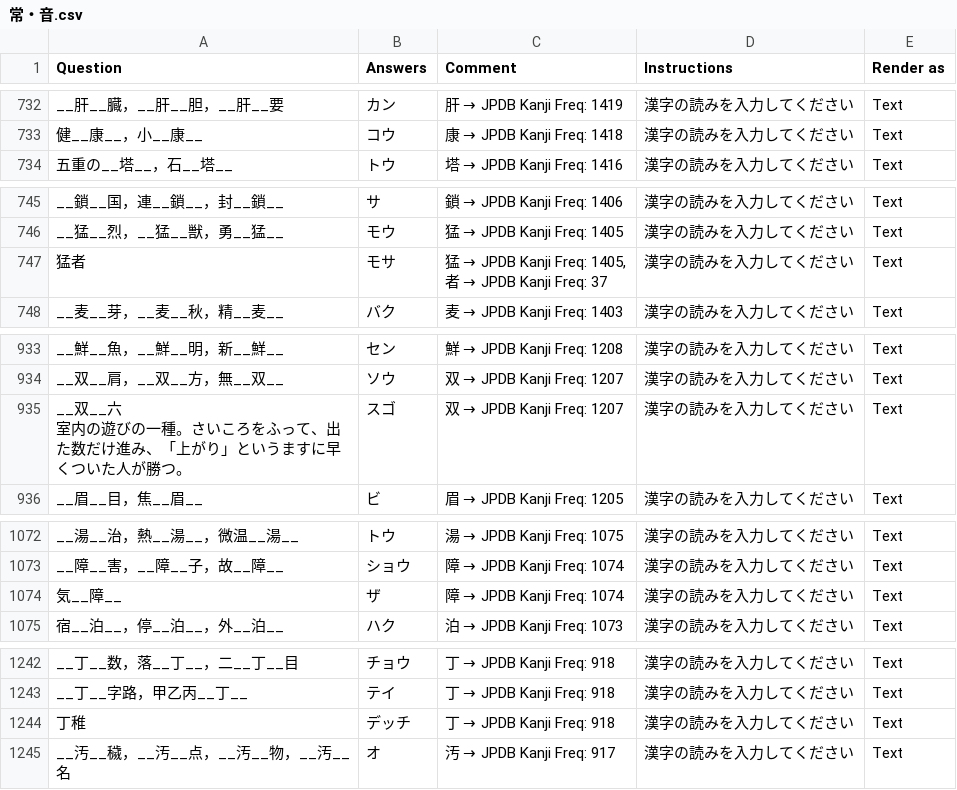
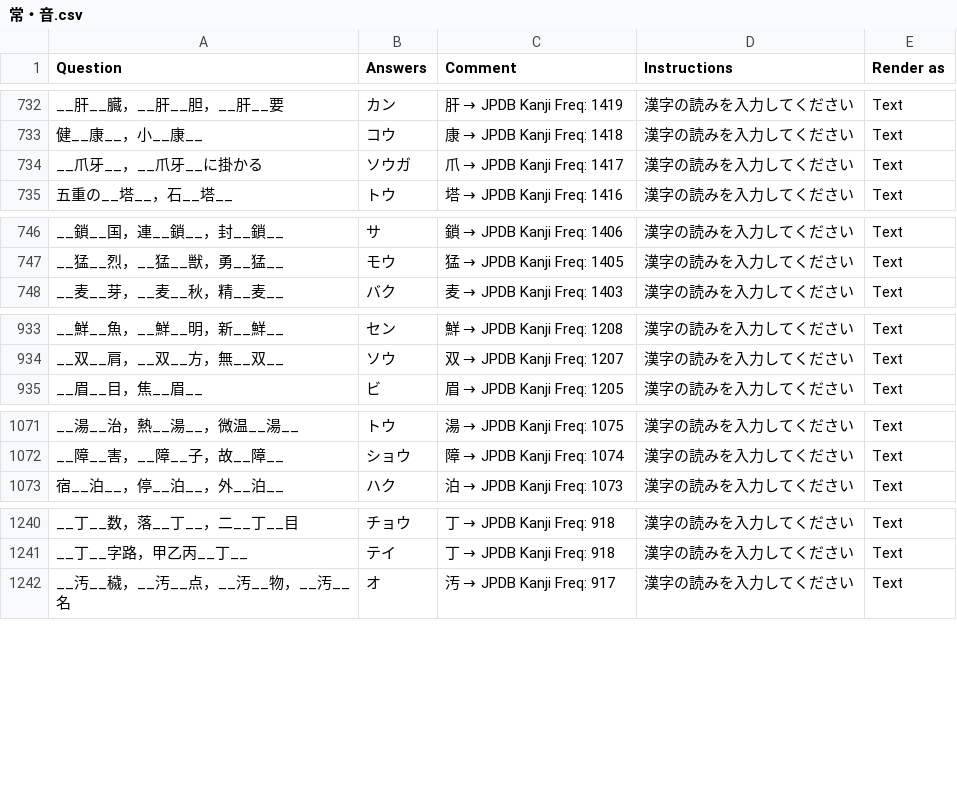
Before and after one commit to SalwynnJP/YomitanQuest, a CSV file: decks/常・音.csv, drawn as a sheet; only a part is shown, gaps mark what is left out; the diff covers the shown part only.

Commit message:
Update 常・音.csv

```diff
--- a/decks/常・音.csv
+++ b/decks/常・音.csv
@@ -771,2 +770,3 @@ __肝__臓，__肝__胆，__肝__要,カン,肝 → JPDB Kanji Freq: 1419,漢字
 健__康__，小__康__,コウ,康 → JPDB Kanji Freq: 1418,漢字の読みを入力してください,Text
+__爪牙__，__爪牙__に掛かる,ソウガ,爪 → JPDB Kanji Freq: 1417,漢字の読みを入力してください,Text
 五重の__塔__，石__塔__,トウ,塔 → JPDB Kanji Freq: 1416,漢字の読みを入力してください,Text
@@ -784,4 +784,2 @@ __鎖__国，連__鎖__，封__鎖__,サ,鎖 → JPDB Kanji Freq: 1406,漢字の
 __猛__烈，__猛__獣，勇__猛__,モウ,猛 → JPDB Kanji Freq: 1405,漢字の読みを入力してください,Text
-猛者,モサ,"猛 → JPDB Kanji Freq: 1405,
-者 → JPDB Kanji Freq: 37",漢字の読みを入力してください,Text
 __麦__芽，__麦__秋，精__麦__,バク,麦 → JPDB Kanji Freq: 1403,漢字の読みを入力してください,Text
@@ -980,4 +978,2 @@ __鮮__魚，__鮮__明，新__鮮__,セン,鮮 → JPDB Kanji Freq: 1208,漢字
 __双__肩，__双__方，無__双__,ソウ,双 → JPDB Kanji Freq: 1207,漢字の読みを入力してください,Text
-"__双__六
-室内の遊びの一種。さいころをふって、出た数だけ進み、「上がり」というますに早くついた人が勝つ。",スゴ,双 → JPDB Kanji Freq: 1207,漢字の読みを入力してください,Text
 __眉__目，焦__眉__,ビ,眉 → JPDB Kanji Freq: 1205,漢字の読みを入力してください,Text
@@ -1129,3 +1125,2 @@ __湯__治，熱__湯__，微温__湯__,トウ,湯 → JPDB Kanji Freq: 1075,漢
 __障__害，__障__子，故__障__,ショウ,障 → JPDB Kanji Freq: 1074,漢字の読みを入力してください,Text
-気__障__,ザ,障 → JPDB Kanji Freq: 1074,漢字の読みを入力してください,Text
 宿__泊__，停__泊__，外__泊__,ハク,泊 → JPDB Kanji Freq: 1073,漢字の読みを入力してください,Text
@@ -1300,3 +1295,2 @@ __丁__数，落__丁__，二__丁__目,チョウ,丁 → JPDB Kanji Freq: 918,
 __丁__字路，甲乙丙__丁__,テイ,丁 → JPDB Kanji Freq: 918,漢字の読みを入力してください,Text
-丁稚,デッチ,丁 → JPDB Kanji Freq: 918,漢字の読みを入力してください,Text
 __汚__穢，__汚__点，__汚__物，__汚__名,オ,汚 → JPDB Kanji Freq: 917,漢字の読みを入力してください,Text
```
Also changed, not shown: 1 added row, 2 removed rows and 7 edited cells elsewhere in this file.
